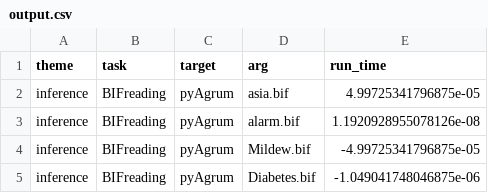
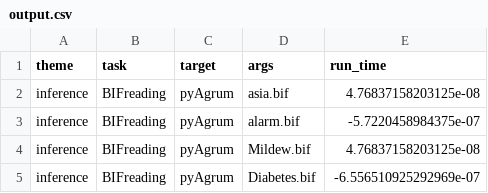
Before and after one commit to AlexisLenoir/Benchtrack, a CSV file: PGM/output.csv, drawn as a sheet.

```diff
--- a/PGM/output.csv
+++ b/PGM/output.csv
@@ -1,5 +1,5 @@
-theme,task,target,arg,run_time
-inference,BIFreading,pyAgrum,asia.bif,4.99725341796875e-05
-inference,BIFreading,pyAgrum,alarm.bif,1.1920928955078126e-08
-inference,BIFreading,pyAgrum,Mildew.bif,-4.99725341796875e-05
-inference,BIFreading,pyAgrum,Diabetes.bif,-1.049041748046875e-06
+theme,task,target,args,run_time
+inference,BIFreading,pyAgrum,asia.bif,4.76837158203125e-08
+inference,BIFreading,pyAgrum,alarm.bif,-5.7220458984375e-07
+inference,BIFreading,pyAgrum,Mildew.bif,4.76837158203125e-08
+inference,BIFreading,pyAgrum,Diabetes.bif,-6.556510925292969e-07
```
Also changed, not shown: 2 other files.
